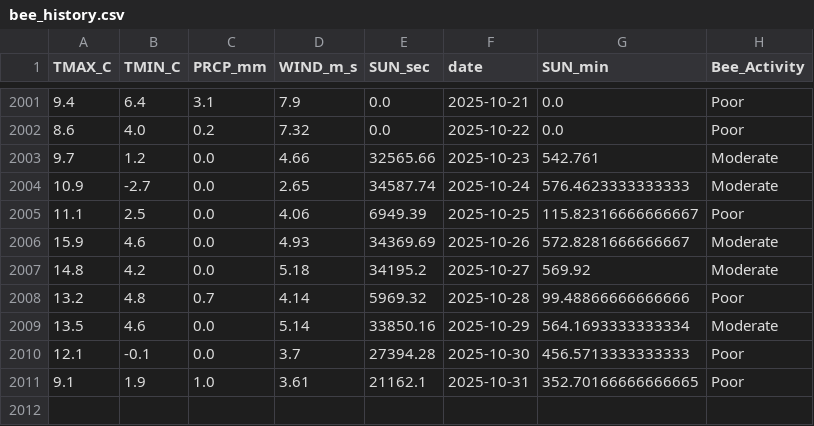
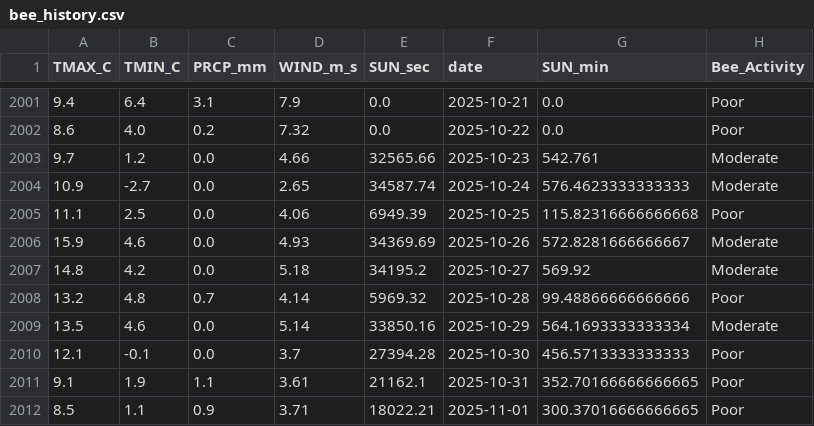
Before and after one commit to Jenifer-Qin/BeeNews, a CSV file: data/bee_history.csv, drawn as a sheet; only a part is shown, gaps mark what is left out.

Commit message:
Auto-update weather data

```diff
--- a/data/bee_history.csv
+++ b/data/bee_history.csv
@@ -2004,3 +2004,3 @@ TMAX_C,TMIN_C,PRCP_mm,WIND_m_s,SUN_sec,date,SUN_min,Bee_Activity
 10.9,-2.7,0.0,2.65,34587.74,2025-10-24,576.4623333333333,Moderate
-11.1,2.5,0.0,4.06,6949.39,2025-10-25,115.82316666666667,Poor
+11.1,2.5,0.0,4.06,6949.39,2025-10-25,115.82316666666668,Poor
 15.9,4.6,0.0,4.93,34369.69,2025-10-26,572.8281666666667,Moderate
@@ -2010,2 +2010,3 @@ TMAX_C,TMIN_C,PRCP_mm,WIND_m_s,SUN_sec,date,SUN_min,Bee_Activity
 12.1,-0.1,0.0,3.7,27394.28,2025-10-30,456.5713333333333,Poor
-9.1,1.9,1.0,3.61,21162.1,2025-10-31,352.70166666666665,Poor
+9.1,1.9,1.1,3.61,21162.1,2025-10-31,352.70166666666665,Poor
+8.5,1.1,0.9,3.71,18022.21,2025-11-01,300.37016666666665,Poor
```
Also changed, not shown: data/bee_forecast.csv.
